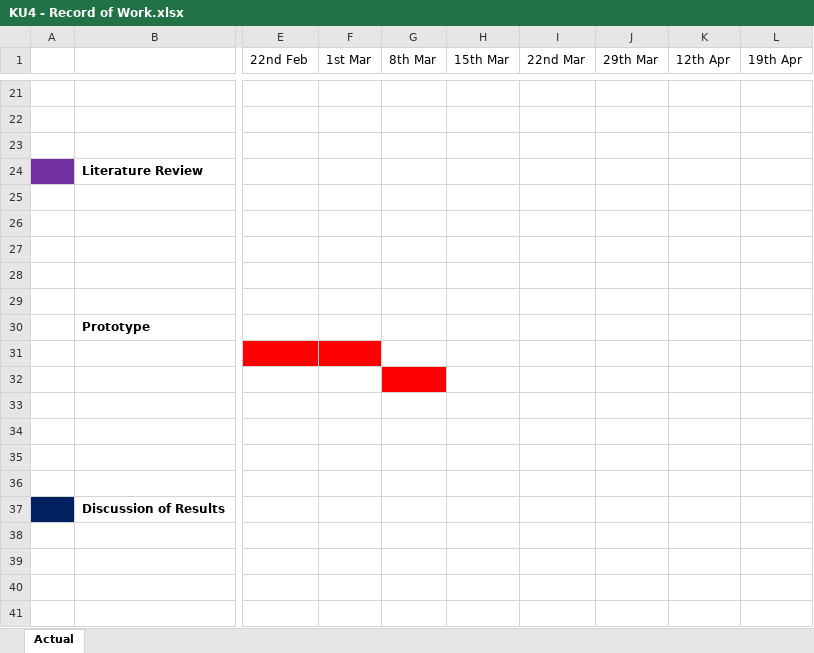
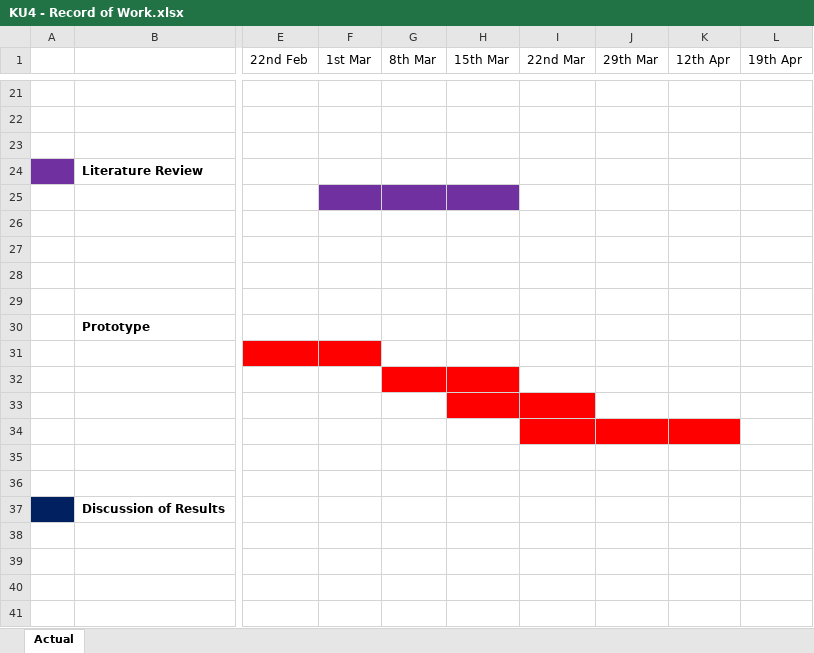
Before and after one commit to jonearyvuius/JeremyBrincat2ndYearProject, an Excel workbook: doc/KU4 - Record of Work.xlsx, sheet Actual, drawn as a sheet; only a part is shown, gaps mark what is left out; values as stored, in another font and other column widths than the file's, no borders; the diff names each change by its address in the sheet, - before the commit and + after, or states it on an @@ line.

Commit message:
Updated Record of work

```diff
--- a/doc/KU4 - Record of Work.xlsx (sheet Actual)
+++ b/doc/KU4 - Record of Work.xlsx (sheet Actual)
-F25:H25 fill: none
+F25:H25 fill: #7030A0
-H32 fill: none
+H32 fill: #FF0000
-H33:I33 fill: none
+H33:I33 fill: #FF0000
-I34:K34 fill: none
+I34:K34 fill: #FF0000
```
